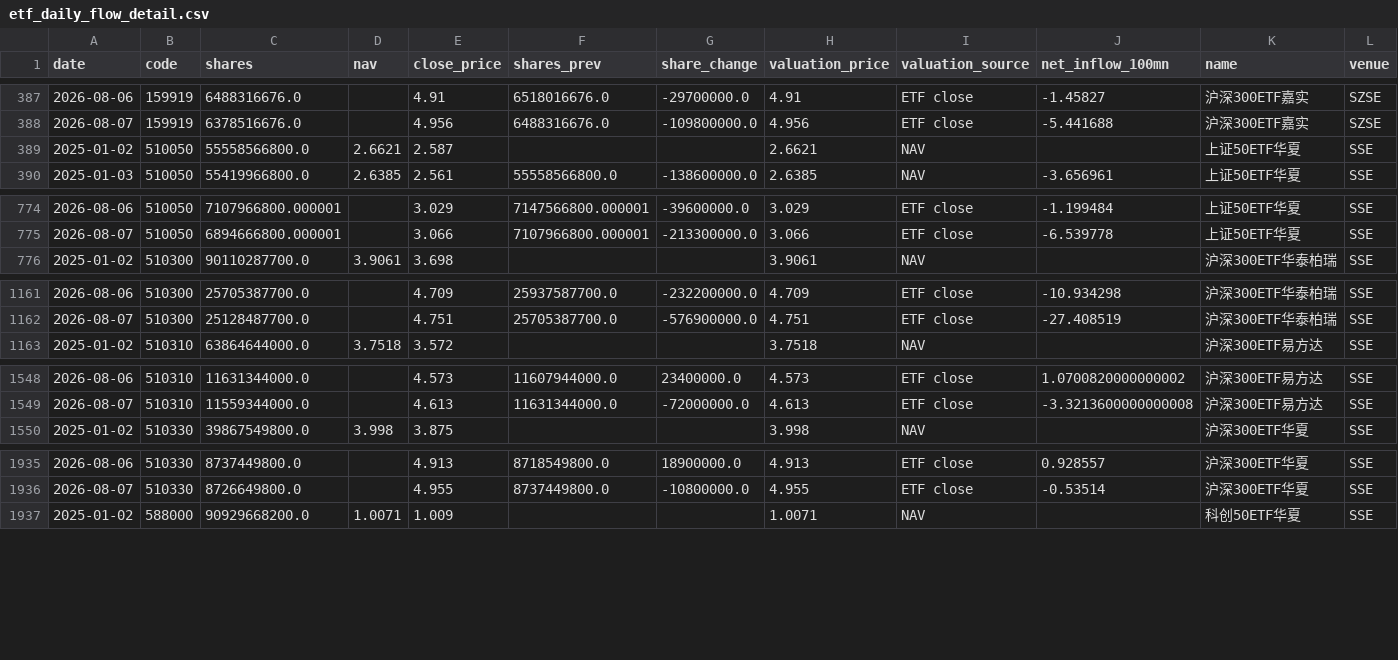
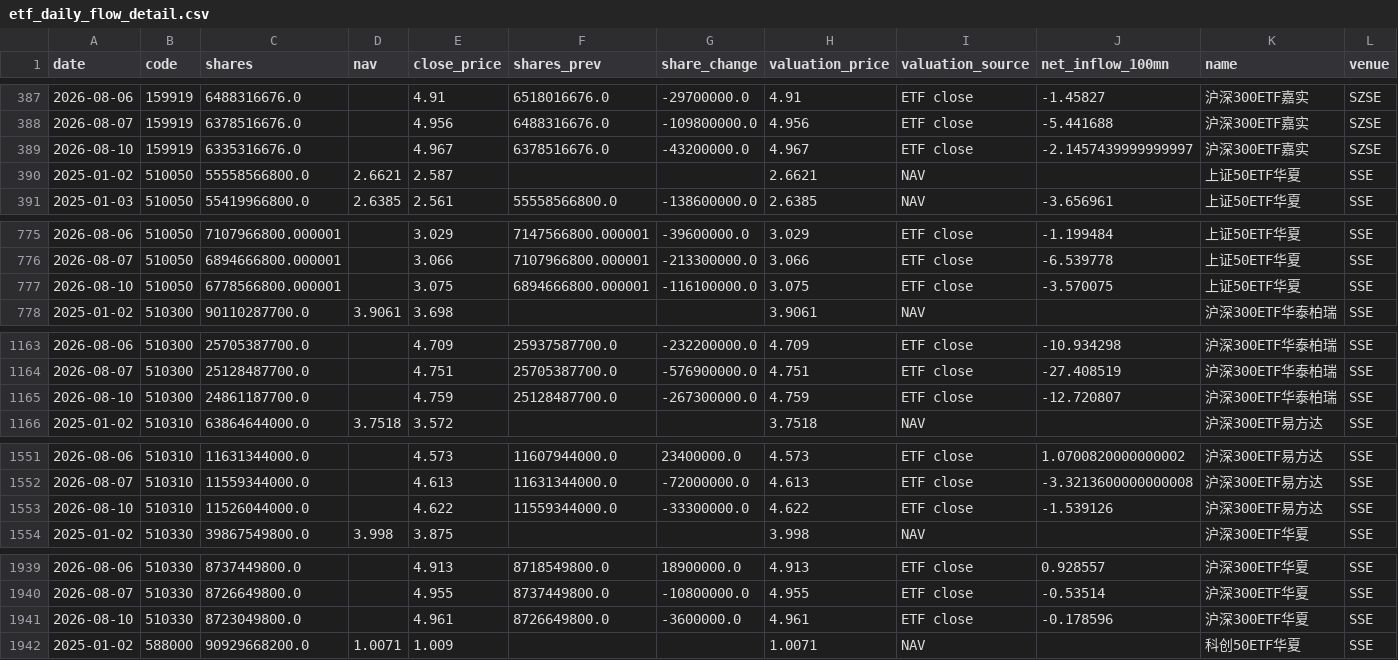
Before and after one commit to lakersfengjian-star/invdata, a CSV file: data/processed/etf_daily_flow_detail.csv, drawn as a sheet; only a part is shown, gaps mark what is left out; the diff covers the shown part only; the diff names each change by its address in the sheet, - before the commit and + after, or states it on an @@ line.

```diff
--- a/data/processed/etf_daily_flow_detail.csv
+++ b/data/processed/etf_daily_flow_detail.csv
+row 389: 2026-08-10 | 159919 | 6335316676.0 |  | 4.967 | 6378516676.0 | -43200000.0 | 4.967 | ETF close | -2.1457439999999997 | 沪深300ETF嘉实 | SZSE
+row 777: 2026-08-10 | 510050 | 6778566800.000001 |  | 3.075 | 6894666800.000001 | -116100000.0 | 3.075 | ETF close | -3.570075 | 上证50ETF华夏 | SSE
+row 1165: 2026-08-10 | 510300 | 24861187700.0 |  | 4.759 | 25128487700.0 | -267300000.0 | 4.759 | ETF close | -12.720807 | 沪深300ETF华泰柏瑞 | SSE
+row 1553: 2026-08-10 | 510310 | 11526044000.0 |  | 4.622 | 11559344000.0 | -33300000.0 | 4.622 | ETF close | -1.539126 | 沪深300ETF易方达 | SSE
+row 1941: 2026-08-10 | 510330 | 8723049800.0 |  | 4.961 | 8726649800.0 | -3600000.0 | 4.961 | ETF close | -0.178596 | 沪深300ETF华夏 | SSE
```
Also changed, not shown: 1 added row elsewhere in this file, data/processed/index_amount_share.csv, data/processed/limit_up_longest.csv, 30 other files.
